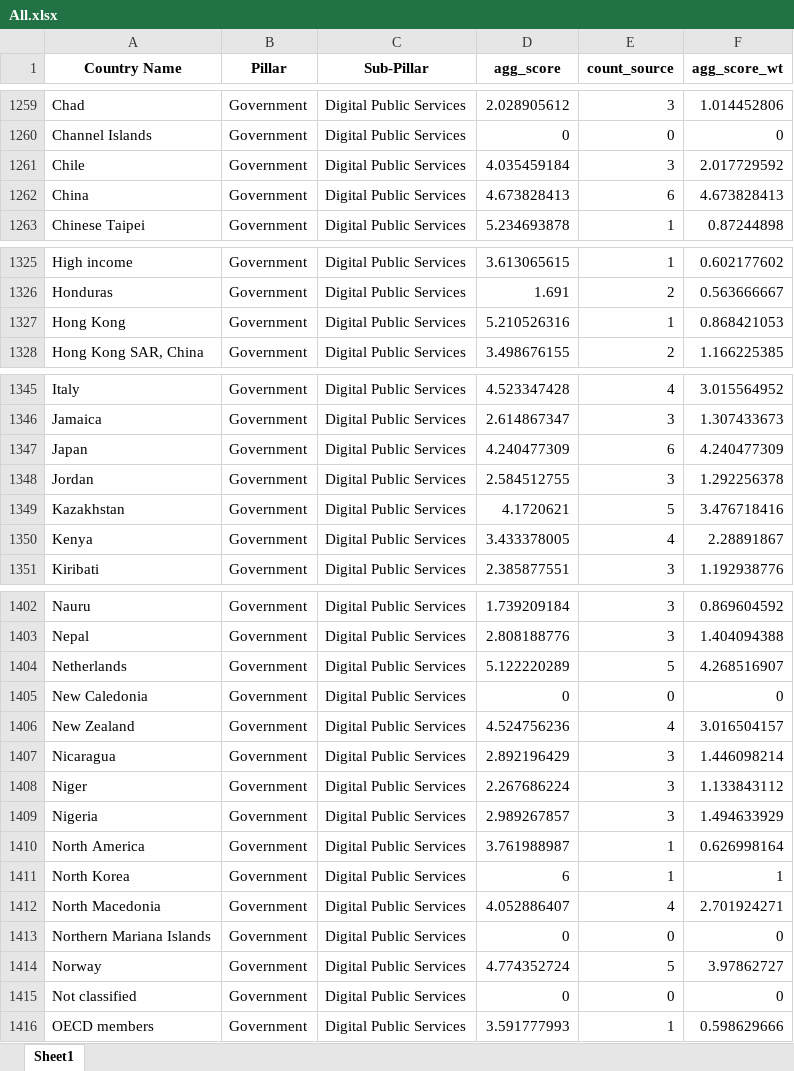
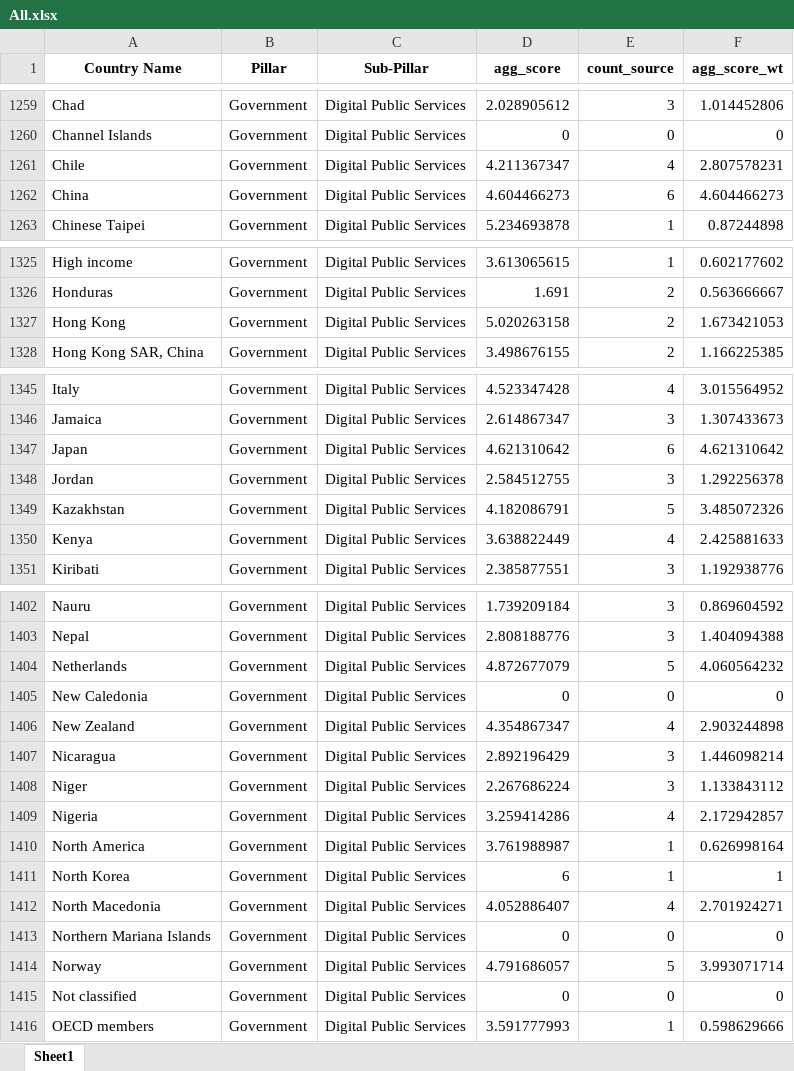
Before and after one commit to undp/digital-development-compass, an Excel workbook: score/country_scores/All.xlsx, sheet Sheet1, drawn as a sheet; only a part is shown, gaps mark what is left out; values as stored, in another font and other column widths than the file's, no borders; the diff covers the shown part only; the diff names each change by its address in the sheet, - before the commit and + after, or states it on an @@ line.

```diff
--- a/score/country_scores/All.xlsx (sheet Sheet1)
+++ b/score/country_scores/All.xlsx (sheet Sheet1)
-D1261 (agg_score): 4.035459184
+D1261 (agg_score): 4.211367347
-E1261 (count_source): 3
+E1261 (count_source): 4
-F1261 (agg_score_wt): 2.017729592
+F1261 (agg_score_wt): 2.807578231
-D1262 (agg_score): 4.673828413
+D1262 (agg_score): 4.604466273
-F1262 (agg_score_wt): 4.673828413
+F1262 (agg_score_wt): 4.604466273
-D1327 (agg_score): 5.210526316
+D1327 (agg_score): 5.020263158
-E1327 (count_source): 1
+E1327 (count_source): 2
-F1327 (agg_score_wt): 0.868421053
+F1327 (agg_score_wt): 1.673421053
-D1347 (agg_score): 4.240477309
+D1347 (agg_score): 4.621310642
-F1347 (agg_score_wt): 4.240477309
+F1347 (agg_score_wt): 4.621310642
-D1349 (agg_score): 4.1720621
+D1349 (agg_score): 4.182086791
-F1349 (agg_score_wt): 3.476718416
+F1349 (agg_score_wt): 3.485072326
-D1350 (agg_score): 3.433378005
+D1350 (agg_score): 3.638822449
-F1350 (agg_score_wt): 2.28891867
+F1350 (agg_score_wt): 2.425881633
-D1404 (agg_score): 5.122220289
+D1404 (agg_score): 4.872677079
-F1404 (agg_score_wt): 4.268516907
+F1404 (agg_score_wt): 4.060564232
-D1406 (agg_score): 4.524756236
+D1406 (agg_score): 4.354867347
-F1406 (agg_score_wt): 3.016504157
+F1406 (agg_score_wt): 2.903244898
-D1409 (agg_score): 2.989267857
+D1409 (agg_score): 3.259414286
-E1409 (count_source): 3
+E1409 (count_source): 4
-F1409 (agg_score_wt): 1.494633929
+F1409 (agg_score_wt): 2.172942857
-D1414 (agg_score): 4.774352724
+D1414 (agg_score): 4.791686057
-F1414 (agg_score_wt): 3.97862727
+F1414 (agg_score_wt): 3.993071714
```
Also changed, not shown: 2 removed rows and 59 edited cells elsewhere in this sheet, score/country_scores/All_Indicator.xlsx, 14 other files.
